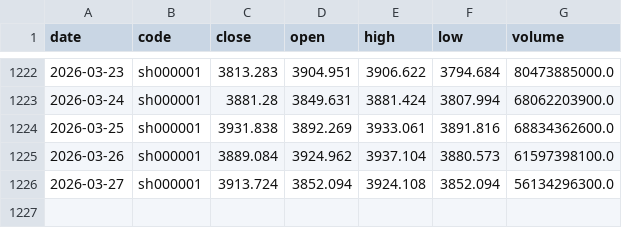
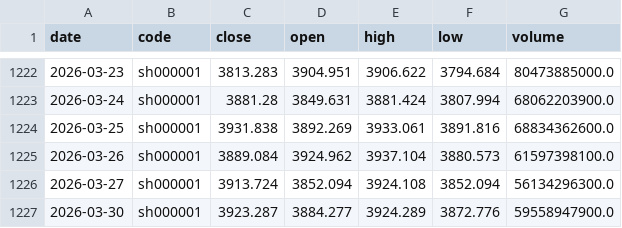
Before and after one commit to mountainguan/Chanlun_Tutor, a CSV file: data/index_history_cache.csv, drawn as a sheet; only a part is shown, gaps mark what is left out; the diff names each change by its address in the sheet, - before the commit and + after, or states it on an @@ line.

```diff
--- a/data/index_history_cache.csv
+++ b/data/index_history_cache.csv
+row 1227: 2026-03-30 | sh000001 | 3923.287 | 3884.277 | 3924.289 | 3872.776 | 59558947900.0
```
Also changed, not shown: data/market_sentiment_cache.csv, 10 other files.
